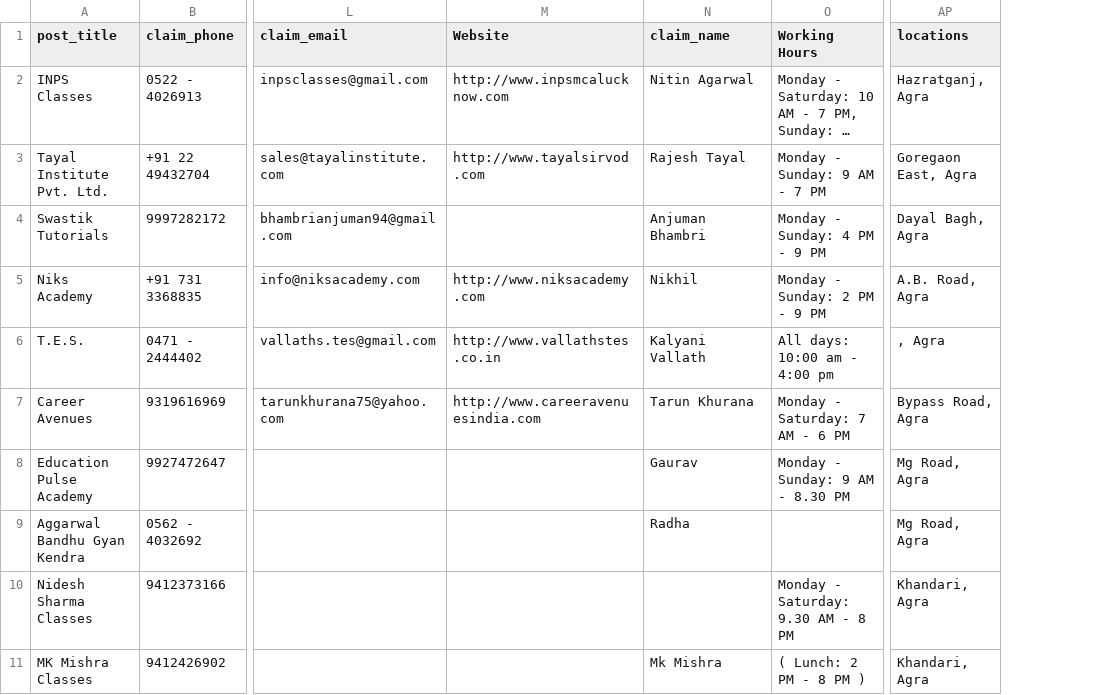
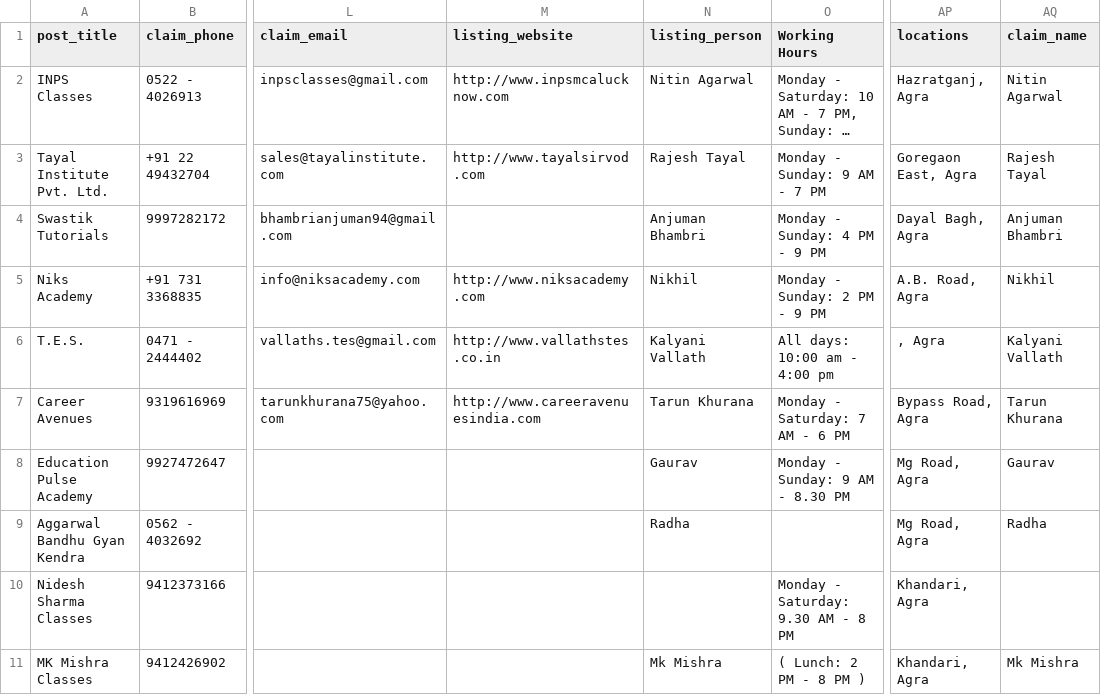
Before and after one commit to shubhiD/scrap-preprocessor, a CSV file: output/updated_sample.csv, drawn as a sheet; only a part is shown, gaps mark what is left out; long unchanged cells end in …; the diff covers the shown part only; the diff names each change by its address in the sheet, - before the commit and + after, or states it on an @@ line.

```diff
--- a/output/updated_sample.csv
+++ b/output/updated_sample.csv
+column AQ (claim_name), rows 2-11: Nitin Agarwal | Rajesh Tayal | Anjuman Bhambri | Nikhil | Kalyani Vallath | Tarun Khurana | Gaurav | Radha |  | Mk Mishra
-M1: Website
+M1: listing_website
-N1: claim_name
+N1: listing_person
```
Also changed, not shown: 14 edited cells elsewhere in this file, output/processed_sample.csv, output/updated_small.csv, 1 other file.
